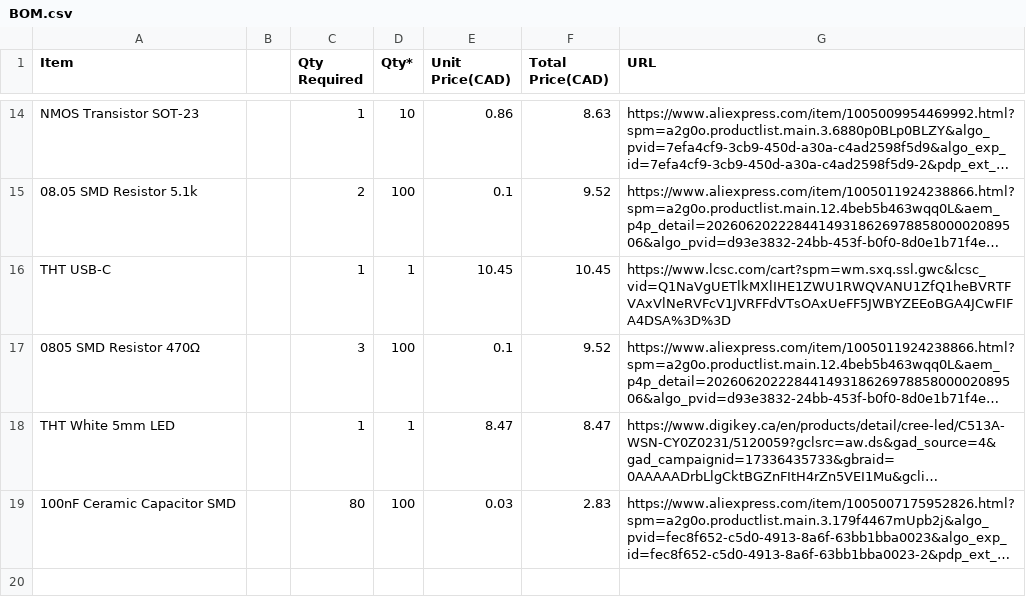
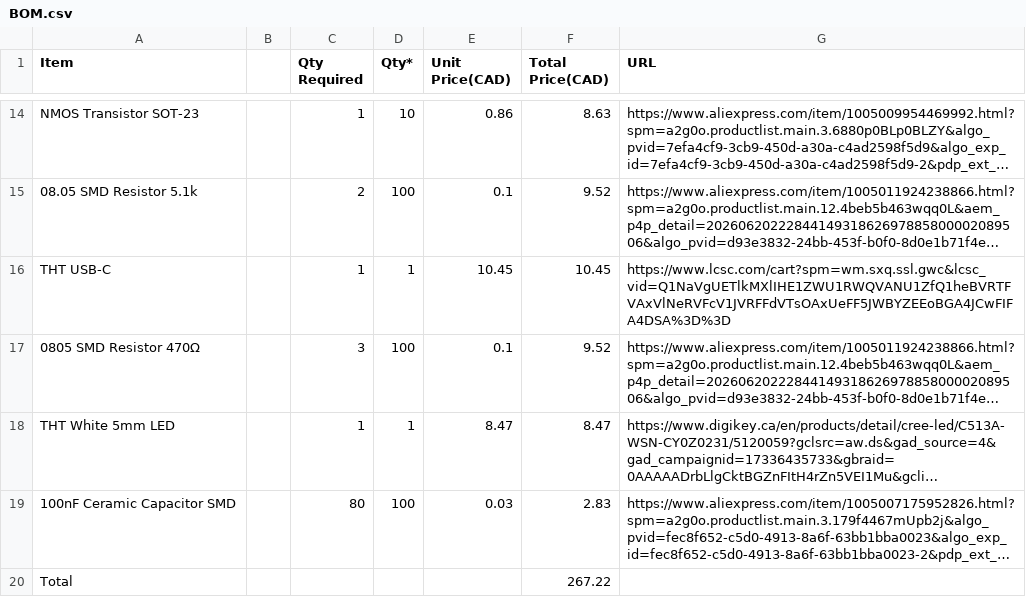
Before and after one commit to Stwikey/froggyboard, a CSV file: BOM.csv, drawn as a sheet; only a part is shown, gaps mark what is left out; long unchanged cells end in …; the diff names each change by its address in the sheet, - before the commit and + after, or states it on an @@ line.

Commit message:
Update BOM.csv

```diff
--- a/BOM.csv
+++ b/BOM.csv
+row 20: Total |  |  |  |  | 267.22
```
